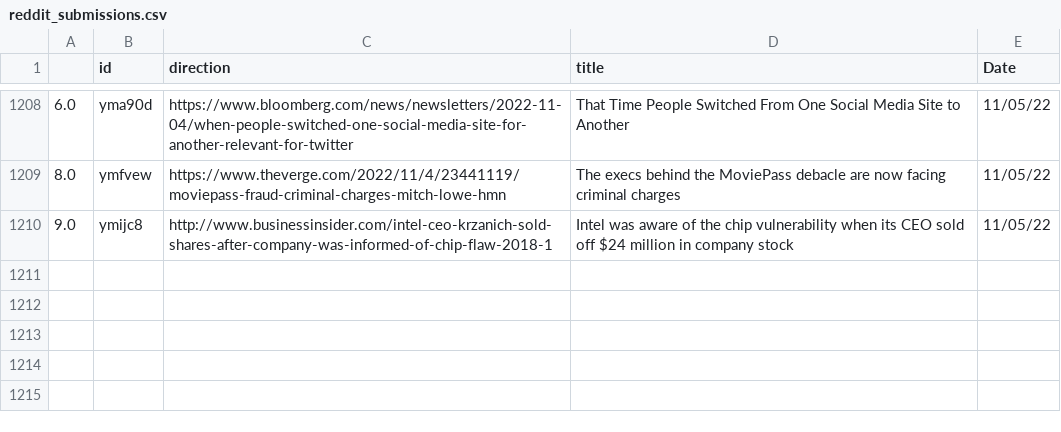
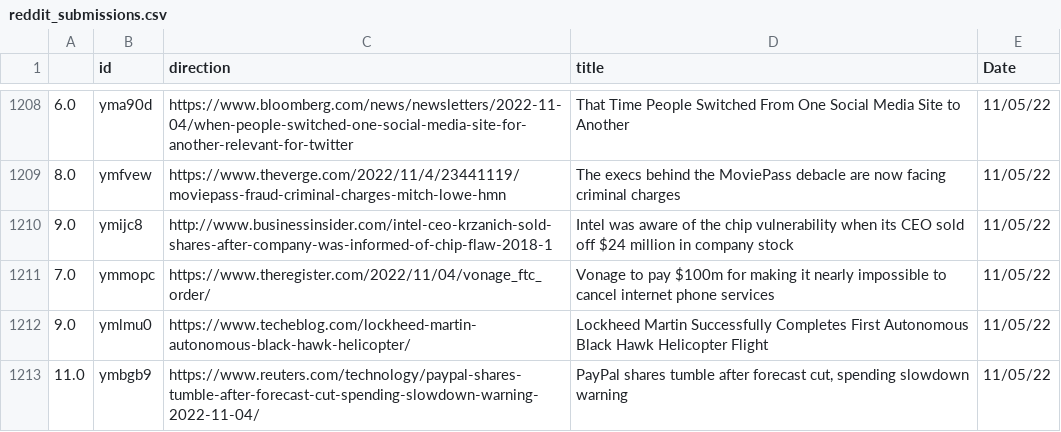
Before and after one commit to jesusyanez/Reddit-scraper-to-html-table, a CSV file: data/reddit_submissions.csv, drawn as a sheet; only a part is shown, gaps mark what is left out.

```diff
--- a/data/reddit_submissions.csv
+++ b/data/reddit_submissions.csv
@@ -1210 +1210,4 @@
 9.0,ymijc8,http://www.businessinsider.com/intel-ceo-krzanich-sold-shares-after-company-was-informed-of-chip-flaw-2018-1,Intel was aware of the chip vulnerability when its CEO sold off $24 million in company stock,11/05/22
+7.0,ymmopc,https://www.theregister.com/2022/11/04/vonage_ftc_order/,Vonage to pay $100m for making it nearly impossible to cancel internet phone services,11/05/22
+9.0,ymlmu0,https://www.techeblog.com/lockheed-martin-autonomous-black-hawk-helicopter/,Lockheed Martin Successfully Completes First Autonomous Black Hawk Helicopter Flight,11/05/22
+11.0,ymbgb9,https://www.reuters.com/technology/paypal-shares-tumble-after-forecast-cut-spending-slowdown-warning-2022-11-04/,"PayPal shares tumble after forecast cut, spending slowdown warning",11/05/22
```
Also changed, not shown: data/techline_data.csv.
